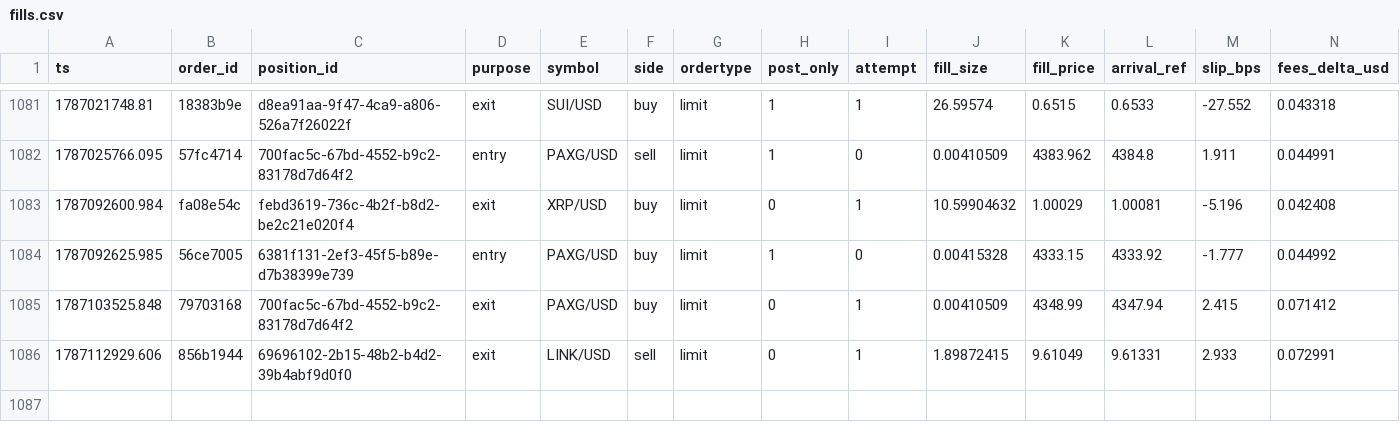
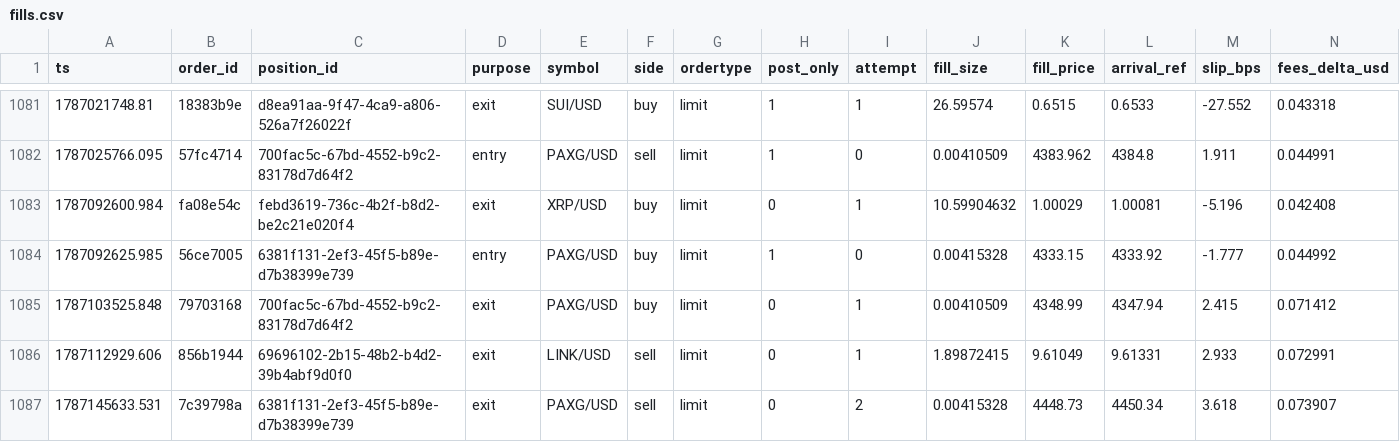
Before and after one commit to jrigoni35-gif/liquiditybot_ab, a CSV file: sessions/pc-live/fills.csv, drawn as a sheet; only a part is shown, gaps mark what is left out; rows hold the shown columns only; the diff names each change by its address in the sheet, - before the commit and + after, or states it on an @@ line.

Commit message:
telemetry: sidecar backup @ 318835c6 (11999 rows, pc-live)

```diff
--- a/sessions/pc-live/fills.csv
+++ b/sessions/pc-live/fills.csv
+row 1087: 1787145633.531 | 7c39798a | 6381f131-2ef3-45f5-b89e-d7b38399e739 | exit | PAXG/USD | sell | limit | 0 | 2 | 0.00415328 | 4448.73 | 4450.34 | 3.618 | 0.073907
```
Also changed, not shown: 9 other files.
